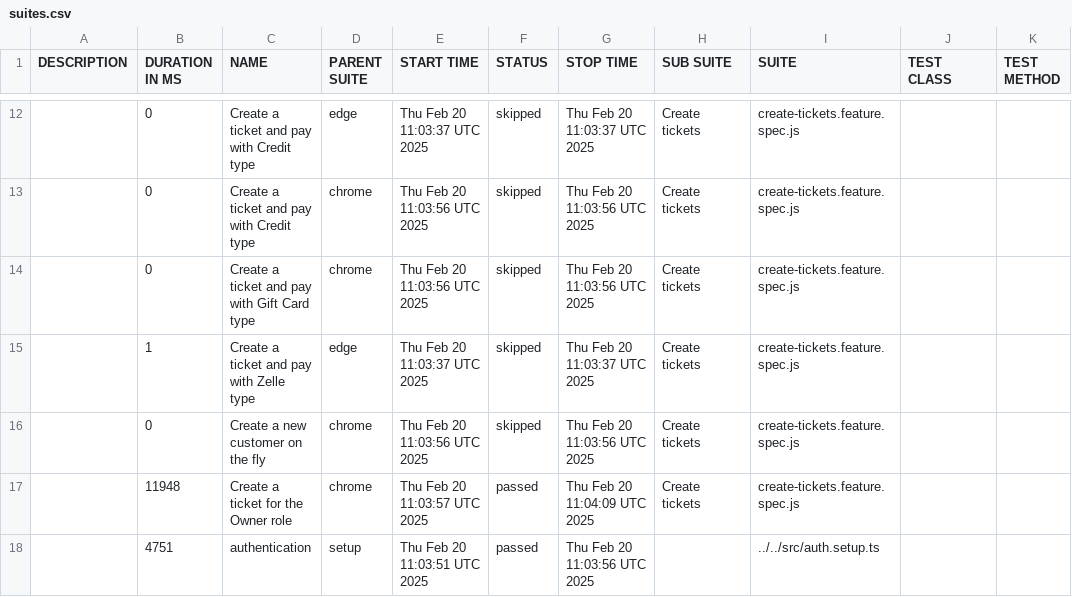
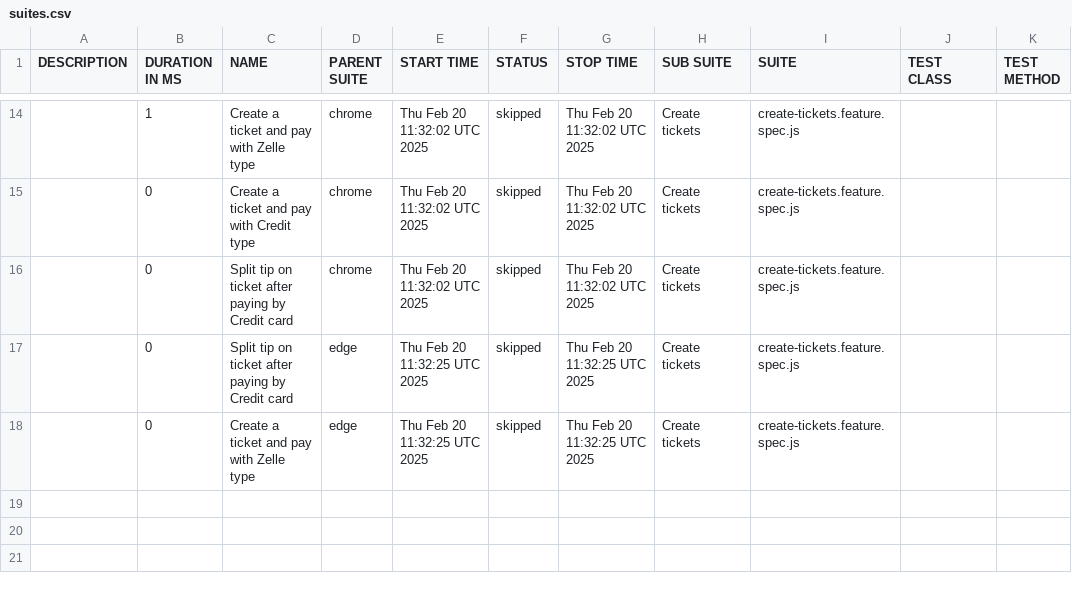
Before and after one commit to thuyen2908/report-pos-web, a CSV file: data/suites.csv, drawn as a sheet; only a part is shown, gaps mark what is left out; the diff covers the shown part only.

```diff
--- a/data/suites.csv
+++ b/data/suites.csv
@@ -12,7 +14,5 @@
-"","0","Create a ticket and pay with Credit type","edge","Thu Feb 20 11:03:37 UTC 2025","skipped","Thu Feb 20 11:03:37 UTC 2025","Create tickets","create-tickets.feature.spec.js","",""
-"","0","Create a ticket and pay with Credit type","chrome","Thu Feb 20 11:03:56 UTC 2025","skipped","Thu Feb 20 11:03:56 UTC 2025","Create tickets","create-tickets.feature.spec.js","",""
-"","0","Create a ticket and pay with Gift Card type","chrome","Thu Feb 20 11:03:56 UTC 2025","skipped","Thu Feb 20 11:03:56 UTC 2025","Create tickets","create-tickets.feature.spec.js","",""
-"","1","Create a ticket and pay with Zelle type","edge","Thu Feb 20 11:03:37 UTC 2025","skipped","Thu Feb 20 11:03:37 UTC 2025","Create tickets","create-tickets.feature.spec.js","",""
-"","0","Create a new customer on the fly","chrome","Thu Feb 20 11:03:56 UTC 2025","skipped","Thu Feb 20 11:03:56 UTC 2025","Create tickets","create-tickets.feature.spec.js","",""
-"","11948","Create a ticket for the Owner role","chrome","Thu Feb 20 11:03:57 UTC 2025","passed","Thu Feb 20 11:04:09 UTC 2025","Create tickets","create-tickets.feature.spec.js","",""
-"","4751","authentication","setup","Thu Feb 20 11:03:51 UTC 2025","passed","Thu Feb 20 11:03:56 UTC 2025","","../../src/auth.setup.ts","",""
+"","1","Create a ticket and pay with Zelle type","chrome","Thu Feb 20 11:32:02 UTC 2025","skipped","Thu Feb 20 11:32:02 UTC 2025","Create tickets","create-tickets.feature.spec.js","",""
+"","0","Create a ticket and pay with Credit type","chrome","Thu Feb 20 11:32:02 UTC 2025","skipped","Thu Feb 20 11:32:02 UTC 2025","Create tickets","create-tickets.feature.spec.js","",""
+"","0","Split tip on ticket after paying by Credit card","chrome","Thu Feb 20 11:32:02 UTC 2025","skipped","Thu Feb 20 11:32:02 UTC 2025","Create tickets","create-tickets.feature.spec.js","",""
+"","0","Split tip on ticket after paying by Credit card","edge","Thu Feb 20 11:32:25 UTC 2025","skipped","Thu Feb 20 11:32:25 UTC 2025","Create tickets","create-tickets.feature.spec.js","",""
+"","0","Create a ticket and pay with Zelle type","edge","Thu Feb 20 11:32:25 UTC 2025","skipped","Thu Feb 20 11:32:25 UTC 2025","Create tickets","create-tickets.feature.spec.js","",""
```
Also changed, not shown: 3 added rows, 1 removed row and 28 edited cells elsewhere in this file, 57 other files.
